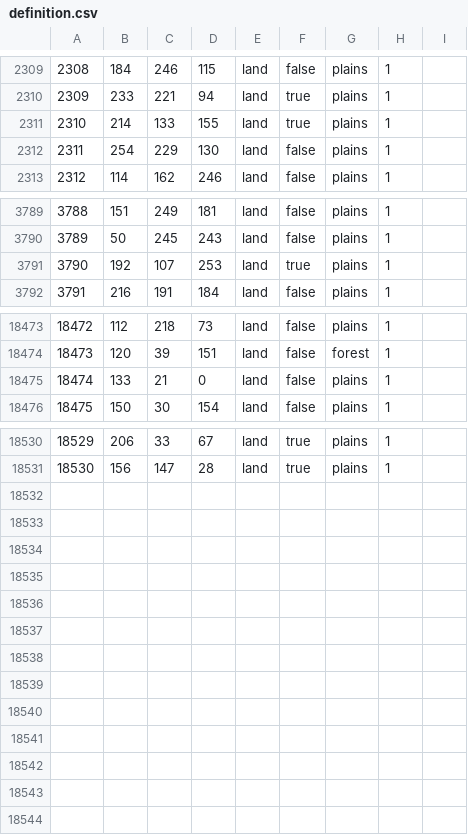
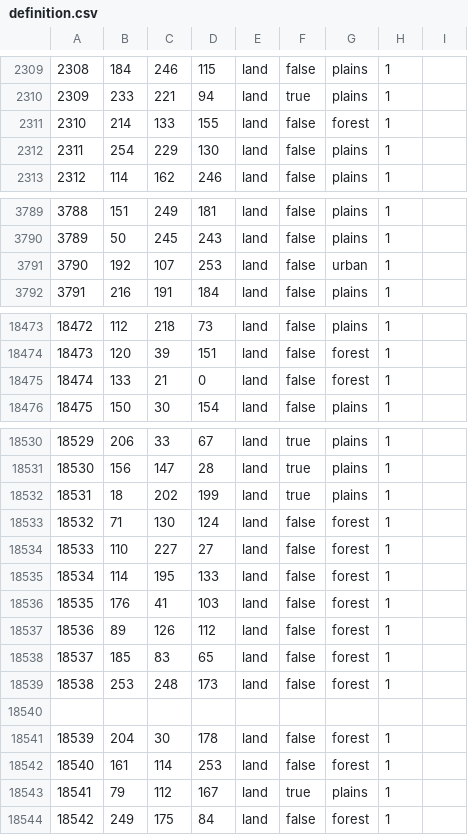
Before and after one commit to Yemven/thelastdaysofpoland, a CSV file: map/definition.csv, drawn as a sheet; only a part is shown, gaps mark what is left out.

```diff
--- a/map/definition.csv
+++ b/map/definition.csv
@@ -2310,3 +2310,3 @@
 2309;233;221;94;land;true;plains;1;
-2310;214;133;155;land;true;plains;1;
+2310;214;133;155;land;false;forest;1;
 2311;254;229;130;land;false;plains;1;
@@ -3790,3 +3790,3 @@
 3789;50;245;243;land;false;plains;1;
-3790;192;107;253;land;true;plains;1;
+3790;192;107;253;land;false;urban;1;
 3791;216;191;184;land;false;plains;1;
@@ -18474,3 +18474,3 @@
 18473;120;39;151;land;false;forest;1;
-18474;133;21;0;land;false;plains;1;
+18474;133;21;0;land;false;forest;1;
 18475;150;30;154;land;false;plains;1;
@@ -18531 +18531,14 @@
 18530;156;147;28;land;true;plains;1;
+18531;18;202;199;land;true;plains;1;
+18532;71;130;124;land;false;forest;1;
+18533;110;227;27;land;false;forest;1;
+18534;114;195;133;land;false;forest;1;
+18535;176;41;103;land;false;forest;1;
+18536;89;126;112;land;false;forest;1;
+18537;185;83;65;land;false;forest;1;
+18538;253;248;173;land;false;forest;1;
+
+18539;204;30;178;land;false;forest;1;
+18540;161;114;253;land;false;forest;1;
+18541;79;112;167;land;true;plains;1;
+18542;249;175;84;land;false;forest;1;
```
Also changed, not shown: 9 other files.
